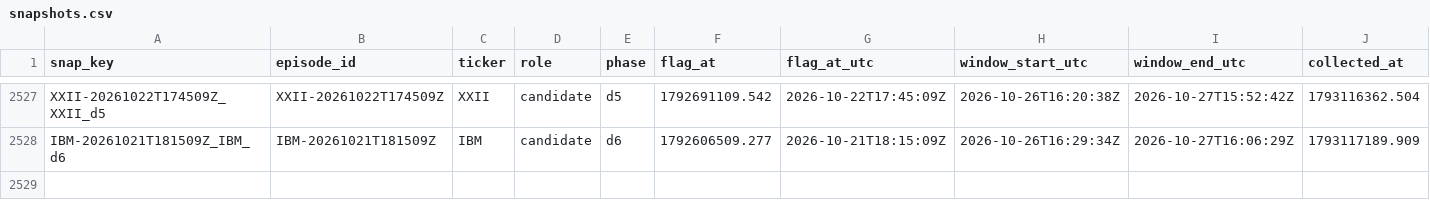
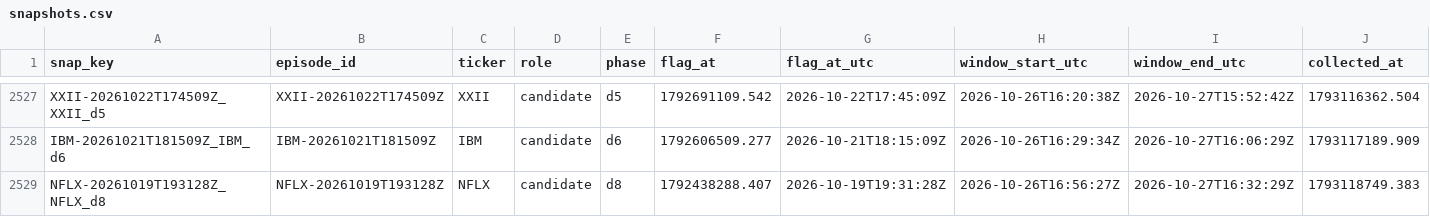
Before and after one commit to ShouvikRaj/pump-dump-detector, a CSV file: social/snapshots.csv, drawn as a sheet; only a part is shown, gaps mark what is left out; rows hold the shown columns only; the diff names each change by its address in the sheet, - before the commit and + after, or states it on an @@ line.

```diff
--- a/social/snapshots.csv
+++ b/social/snapshots.csv
+row 2529: NFLX-20261019T193128Z_NFLX_d8 | NFLX-20261019T193128Z | NFLX | candidate | d8 | 1792438288.407 | 2026-10-19T19:31:28Z | 2026-10-26T16:56:27Z | 2026-10-27T16:32:29Z | 1793118749.383
```
Also changed, not shown: 1 other file.
